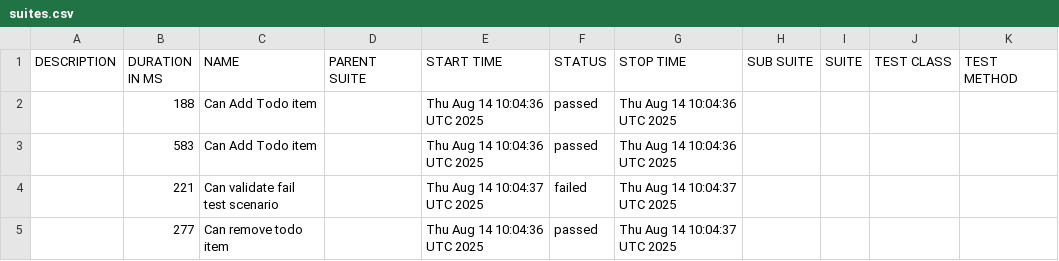
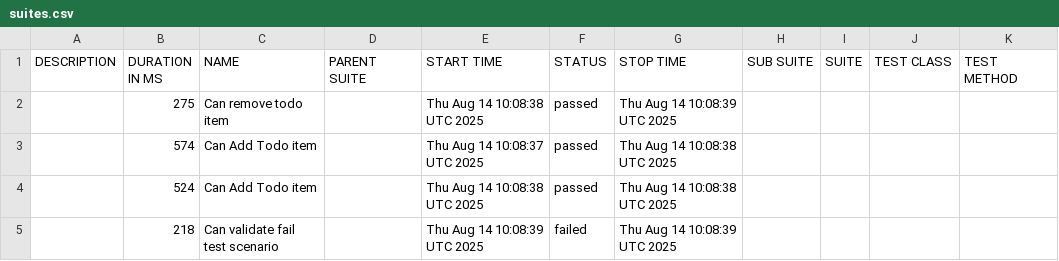
Before and after one commit to tijothomas95/PlaywrightCucumberTypescript, a CSV file: data/suites.csv, drawn as a sheet.

```diff
--- a/data/suites.csv
+++ b/data/suites.csv
@@ -1,5 +1,5 @@
 "DESCRIPTION","DURATION IN MS","NAME","PARENT SUITE","START TIME","STATUS","STOP TIME","SUB SUITE","SUITE","TEST CLASS","TEST METHOD"
-"","188","Can Add Todo item","","Thu Aug 14 10:04:36 UTC 2025","passed","Thu Aug 14 10:04:36 UTC 2025","","","",""
-"","583","Can Add Todo item","","Thu Aug 14 10:04:36 UTC 2025","passed","Thu Aug 14 10:04:36 UTC 2025","","","",""
-"","221","Can validate fail test scenario","","Thu Aug 14 10:04:37 UTC 2025","failed","Thu Aug 14 10:04:37 UTC 2025","","","",""
-"","277","Can remove todo item","","Thu Aug 14 10:04:36 UTC 2025","passed","Thu Aug 14 10:04:37 UTC 2025","","","",""
+"","275","Can remove todo item","","Thu Aug 14 10:08:38 UTC 2025","passed","Thu Aug 14 10:08:39 UTC 2025","","","",""
+"","574","Can Add Todo item","","Thu Aug 14 10:08:37 UTC 2025","passed","Thu Aug 14 10:08:38 UTC 2025","","","",""
+"","524","Can Add Todo item","","Thu Aug 14 10:08:38 UTC 2025","passed","Thu Aug 14 10:08:38 UTC 2025","","","",""
+"","218","Can validate fail test scenario","","Thu Aug 14 10:08:39 UTC 2025","failed","Thu Aug 14 10:08:39 UTC 2025","","","",""
```
Also changed, not shown: 27 other files.
